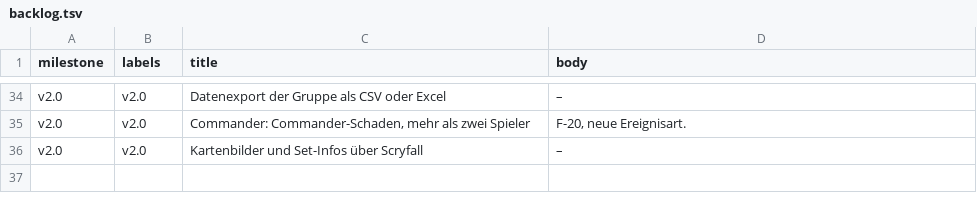
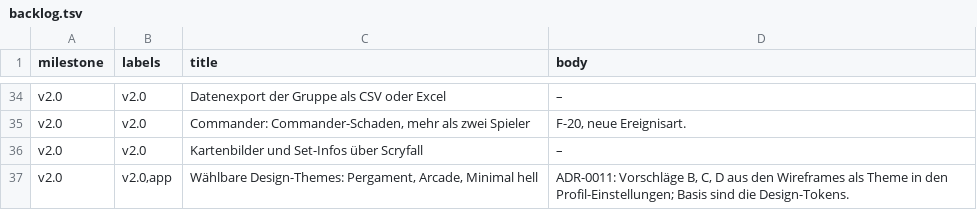
Before and after one commit to krauspeter/topstack, a TSV file: scripts/backlog.tsv, drawn as a sheet; only a part is shown, gaps mark what is left out; the diff names each change by its address in the sheet, - before the commit and + after, or states it on an @@ line.

```diff
--- a/scripts/backlog.tsv
+++ b/scripts/backlog.tsv
+row 37: v2.0 | v2.0,app | Wählbare Design-Themes: Pergament, Arcade, Minimal hell | ADR-0011: Vorschläge B, C, D aus den Wireframes als Theme in den Profil-Einstellungen; Basis sind die Design-Tokens.
```
Also changed, not shown: 1 other file.
